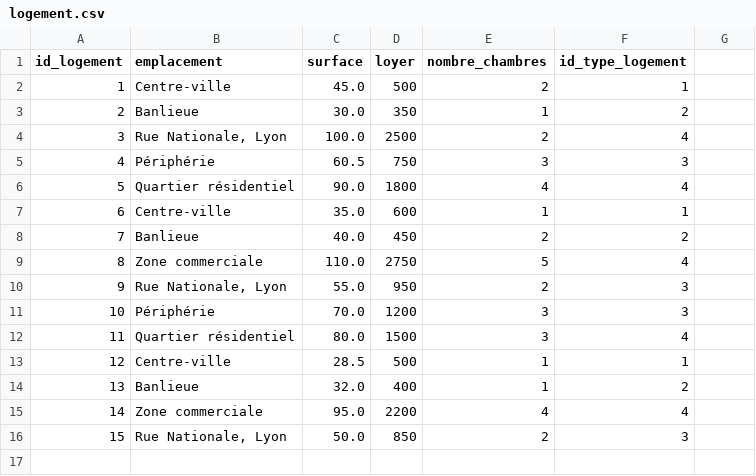
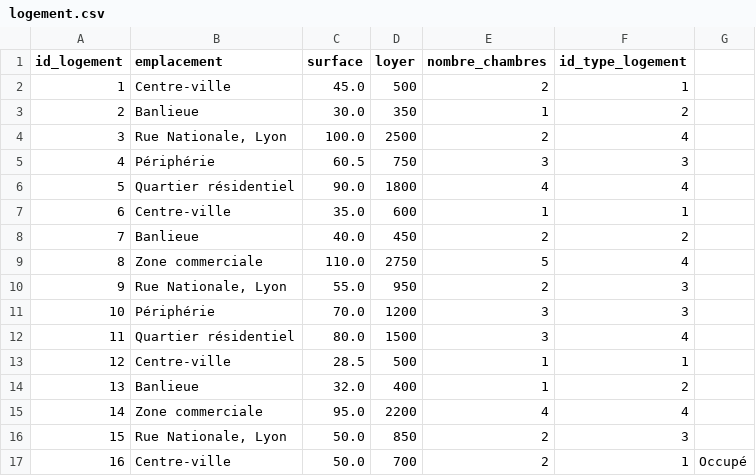
Before and after one commit to bdr-si3-2425/Azur-co-living, a CSV file: fill script/logement.csv, drawn as a sheet; the diff names each change by its address in the sheet, - before the commit and + after, or states it on an @@ line.

```diff
--- a/fill script/logement.csv
+++ b/fill script/logement.csv
+row 17: 16 | Centre-ville | 50.0 | 700 | 2 | 1 | Occupé
```
Also changed, not shown: fill script/reservation.csv, 3 other files.
